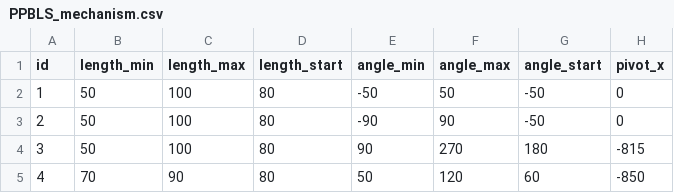
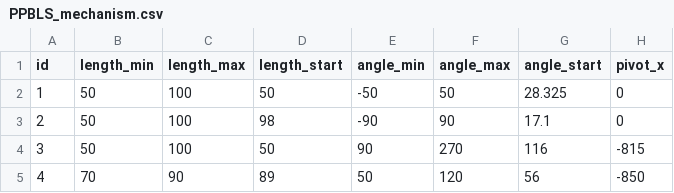
Before and after one commit to AMAIER5/TraSim, a CSV file: examples/PPBLS_mechanism.csv, drawn as a sheet; only a part is shown; the diff names each change by its address in the sheet, - before the commit and + after, or states it on an @@ line.

Commit message:
adjustment on target curve and PPBLS mechanism to achieve quicker convergence of the optimization algorithm.

```diff
--- a/examples/PPBLS_mechanism.csv
+++ b/examples/PPBLS_mechanism.csv
-D2 (length_start): 80
+D2 (length_start): 50
-G2 (angle_start): -50
+G2 (angle_start): 28.325
-D3 (length_start): 80
+D3 (length_start): 98
-G3 (angle_start): -50
+G3 (angle_start): 17.1
-D4 (length_start): 80
+D4 (length_start): 50
-G4 (angle_start): 180
+G4 (angle_start): 116
-D5 (length_start): 80
+D5 (length_start): 89
-G5 (angle_start): 60
+G5 (angle_start): 56
```
Also changed, not shown: 1 other file.
